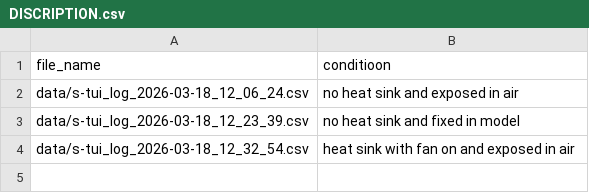
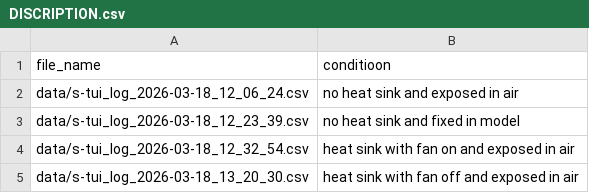
Before and after one commit to MarvinTerry/cpu-pressure-test, a CSV file: data/DISCRIPTION.csv, drawn as a sheet.

```diff
--- a/data/DISCRIPTION.csv
+++ b/data/DISCRIPTION.csv
@@ -4 +4,2 @@ data/s-tui_log_2026-03-18_12_23_39.csv, no heat sink and fixed in model
 data/s-tui_log_2026-03-18_12_32_54.csv, heat sink with fan on and exposed in air
+data/s-tui_log_2026-03-18_13_20_30.csv, heat sink with fan off and exposed in air
```
Also changed, not shown: 6 other files.
